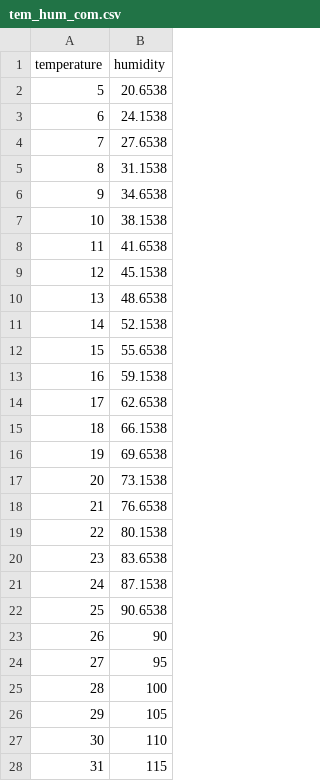
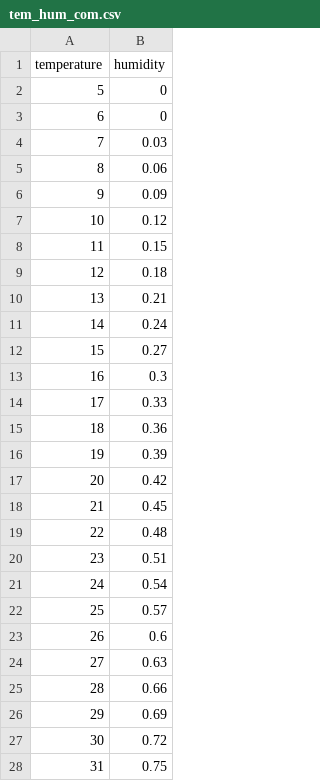
Before and after one commit to Yeon1123/wayne-s-crop, a CSV file: analyzed/compare/tem_hum_com.csv, drawn as a sheet; only a part is shown; the diff covers the shown part only.

```diff
--- a/analyzed/compare/tem_hum_com.csv
+++ b/analyzed/compare/tem_hum_com.csv
@@ -1,28 +1,28 @@
 temperature,humidity
-5,20.6538
-6,24.1538
-7,27.6538
-8,31.1538
-9,34.6538
-10,38.1538
-11,41.6538
-12,45.1538
-13,48.6538
-14,52.1538
-15,55.6538
-16,59.1538
-17,62.6538
-18,66.1538
-19,69.6538
-20,73.1538
-21,76.6538
-22,80.1538
-23,83.6538
-24,87.1538
-25,90.6538
-26,90
-27,95
-28,100
-29,105
-30,110
-31,115
+5,0
+6,0
+7,0.03
+8,0.06
+9,0.09
+10,0.12
+11,0.15
+12,0.18
+13,0.21
+14,0.24
+15,0.27
+16,0.3
+17,0.33
+18,0.36
+19,0.39
+20,0.42
+21,0.45
+22,0.48
+23,0.51
+24,0.54
+25,0.57
+26,0.6
+27,0.63
+28,0.66
+29,0.69
+30,0.72
+31,0.75
```
Also changed, not shown: 19 edited cells elsewhere in this file, webSite/images/demo/View Data/tem_hum_com.csv, 16 other files.
